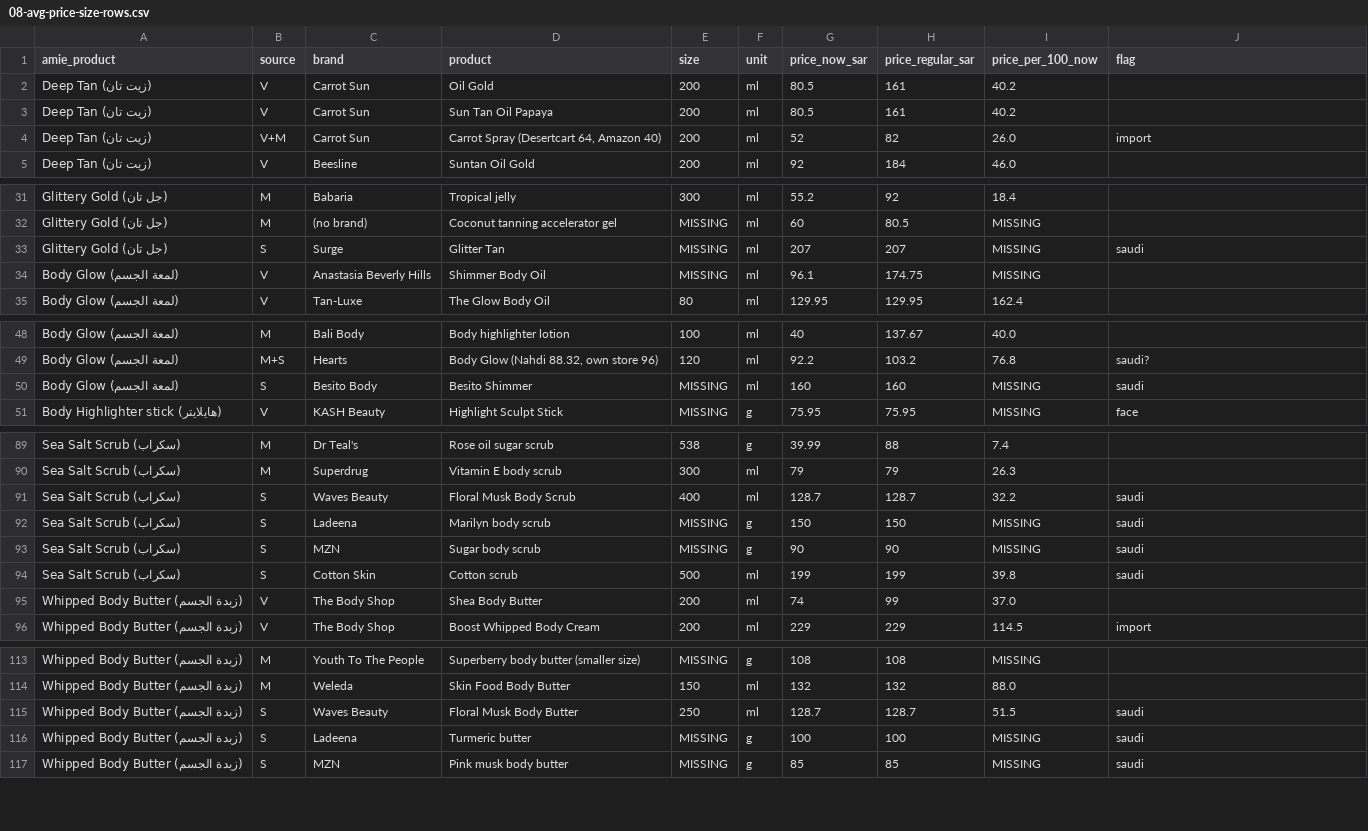
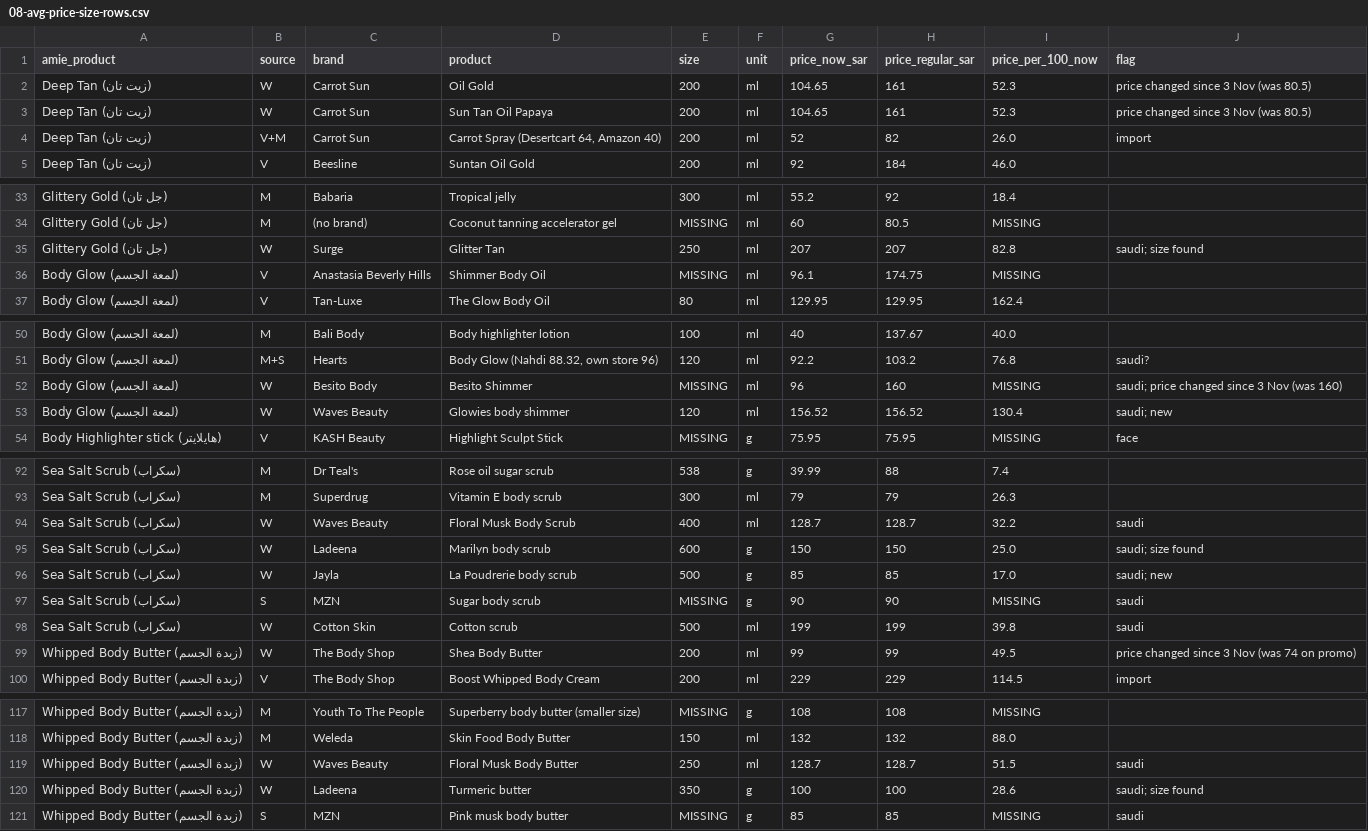
Before and after one commit to islamadel00/amie-marketing-agents, a CSV file: research/market-2026-11/08-avg-price-size-rows.csv, drawn as a sheet; only a part is shown, gaps mark what is left out; the diff covers the shown part only.

```diff
--- a/research/market-2026-11/08-avg-price-size-rows.csv
+++ b/research/market-2026-11/08-avg-price-size-rows.csv
@@ -1,4 +1,4 @@
 amie_product,source,brand,product,size,unit,price_now_sar,price_regular_sar,price_per_100_now,flag
-Deep Tan (زيت تان),V,Carrot Sun,Oil Gold,200,ml,80.5,161,40.2,
-Deep Tan (زيت تان),V,Carrot Sun,Sun Tan Oil Papaya,200,ml,80.5,161,40.2,
+Deep Tan (زيت تان),W,Carrot Sun,Oil Gold,200,ml,104.65,161,52.3,price changed since 3 Nov (was 80.5)
+Deep Tan (زيت تان),W,Carrot Sun,Sun Tan Oil Papaya,200,ml,104.65,161,52.3,price changed since 3 Nov (was 80.5)
 Deep Tan (زيت تان),V+M,Carrot Sun,"Carrot Spray (Desertcart 64, Amazon 40)",200,ml,52,82,26.0,import
@@ -32,3 +34,3 @@ Glittery Gold (جل تان),M,Babaria,Tropical jelly,300,ml,55.2,92,18.4,
 Glittery Gold (جل تان),M,(no brand),Coconut tanning accelerator gel,MISSING,ml,60,80.5,MISSING,
-Glittery Gold (جل تان),S,Surge,Glitter Tan,MISSING,ml,207,207,MISSING,saudi
+Glittery Gold (جل تان),W,Surge,Glitter Tan,250,ml,207,207,82.8,saudi; size found
 Body Glow (لمعة الجسم),V,Anastasia Beverly Hills,Shimmer Body Oil,MISSING,ml,96.1,174.75,MISSING,
@@ -49,3 +51,4 @@ Body Glow (لمعة الجسم),M,Bali Body,Body highlighter lotion,100,ml,40,13
 Body Glow (لمعة الجسم),M+S,Hearts,"Body Glow (Nahdi 88.32, own store 96)",120,ml,92.2,103.2,76.8,saudi?
-Body Glow (لمعة الجسم),S,Besito Body,Besito Shimmer,MISSING,ml,160,160,MISSING,saudi
+Body Glow (لمعة الجسم),W,Besito Body,Besito Shimmer,MISSING,ml,96,160,MISSING,saudi; price changed since 3 Nov (was 160)
+Body Glow (لمعة الجسم),W,Waves Beauty,Glowies body shimmer,120,ml,156.52,156.52,130.4,saudi; new
 Body Highlighter stick (هايلايتر),V,KASH Beauty,Highlight Sculpt Stick,MISSING,g,75.95,75.95,MISSING,face
@@ -90,7 +93,8 @@ Sea Salt Scrub (سكراب),M,Dr Teal's,Rose oil sugar scrub,538,g,39.99,88,7.4,
 Sea Salt Scrub (سكراب),M,Superdrug,Vitamin E body scrub,300,ml,79,79,26.3,
-Sea Salt Scrub (سكراب),S,Waves Beauty,Floral Musk Body Scrub,400,ml,128.7,128.7,32.2,saudi
-Sea Salt Scrub (سكراب),S,Ladeena,Marilyn body scrub,MISSING,g,150,150,MISSING,saudi
+Sea Salt Scrub (سكراب),W,Waves Beauty,Floral Musk Body Scrub,400,ml,128.7,128.7,32.2,saudi
+Sea Salt Scrub (سكراب),W,Ladeena,Marilyn body scrub,600,g,150,150,25.0,saudi; size found
+Sea Salt Scrub (سكراب),W,Jayla,La Poudrerie body scrub,500,g,85,85,17.0,saudi; new
 Sea Salt Scrub (سكراب),S,MZN,Sugar body scrub,MISSING,g,90,90,MISSING,saudi
-Sea Salt Scrub (سكراب),S,Cotton Skin,Cotton scrub,500,ml,199,199,39.8,saudi
-Whipped Body Butter (زبدة الجسم),V,The Body Shop,Shea Body Butter,200,ml,74,99,37.0,
+Sea Salt Scrub (سكراب),W,Cotton Skin,Cotton scrub,500,ml,199,199,39.8,saudi
+Whipped Body Butter (زبدة الجسم),W,The Body Shop,Shea Body Butter,200,ml,99,99,49.5,price changed since 3 Nov (was 74 on promo)
 Whipped Body Butter (زبدة الجسم),V,The Body Shop,Boost Whipped Body Cream,200,ml,229,229,114.5,import
@@ -114,4 +118,4 @@ Whipped Body Butter (زبدة الجسم),M,Youth To The People,Superberry body
 Whipped Body Butter (زبدة الجسم),M,Weleda,Skin Food Body Butter,150,ml,132,132,88.0,
-Whipped Body Butter (زبدة الجسم),S,Waves Beauty,Floral Musk Body Butter,250,ml,128.7,128.7,51.5,saudi
-Whipped Body Butter (زبدة الجسم),S,Ladeena,Turmeric butter,MISSING,g,100,100,MISSING,saudi
+Whipped Body Butter (زبدة الجسم),W,Waves Beauty,Floral Musk Body Butter,250,ml,128.7,128.7,51.5,saudi
+Whipped Body Butter (زبدة الجسم),W,Ladeena,Turmeric butter,350,g,100,100,28.6,saudi; size found
 Whipped Body Butter (زبدة الجسم),S,MZN,Pink musk body butter,MISSING,g,85,85,MISSING,saudi
```
Also changed, not shown: 8 added rows and 32 edited cells elsewhere in this file, research/market-2026-11/08-avg-price-size-summary.csv, 6 other files.
